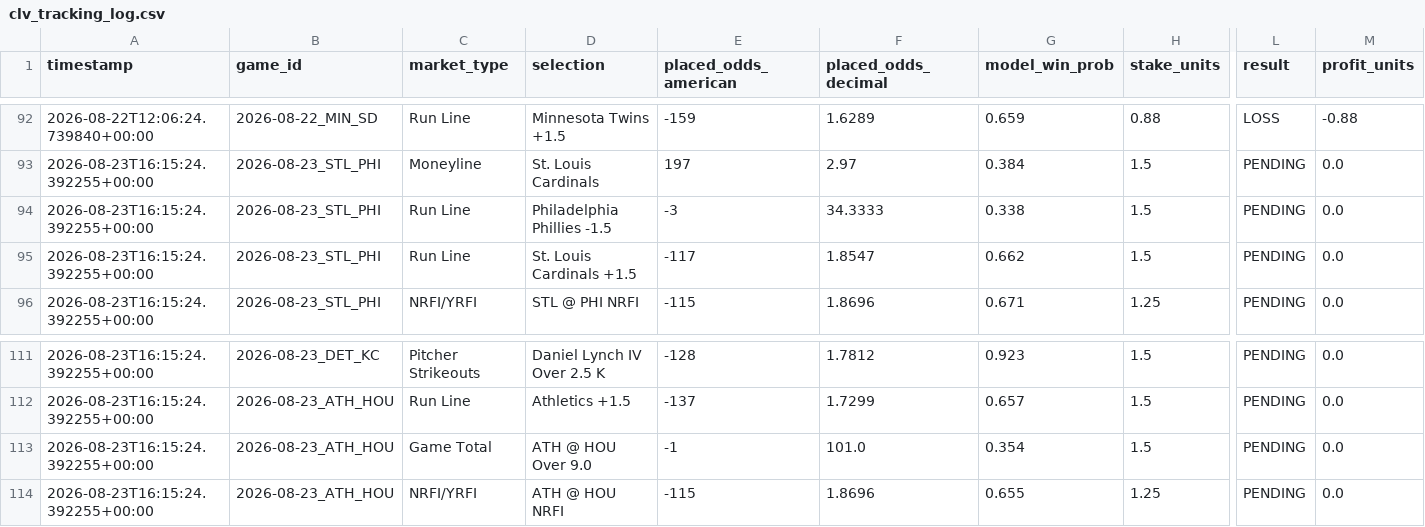
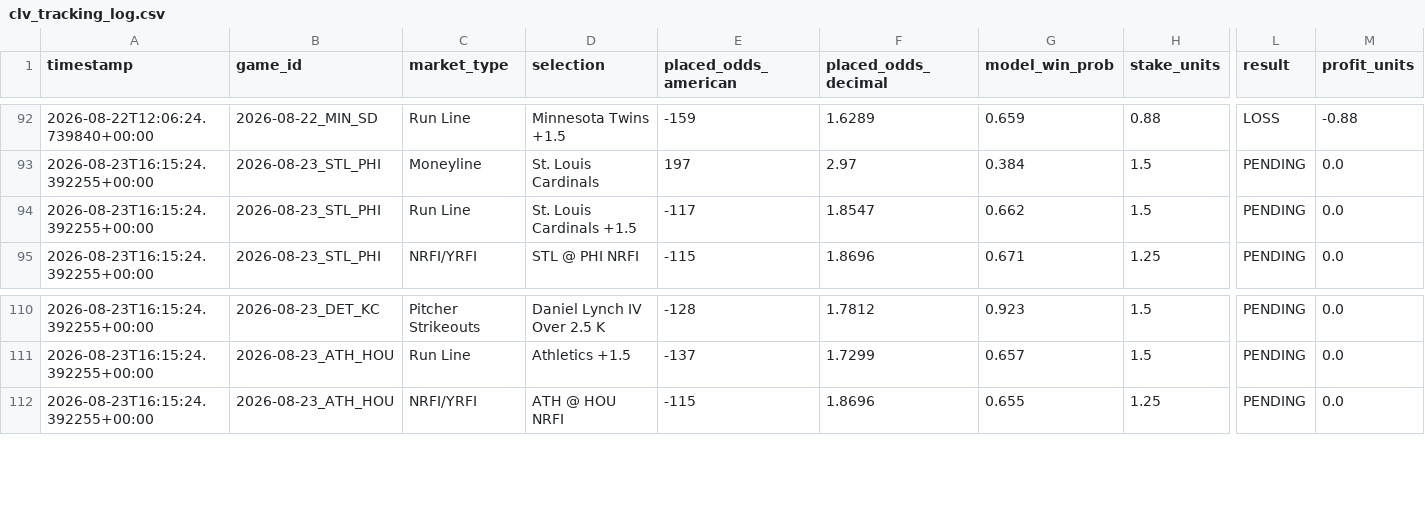
Before and after one commit to chadcaporaso-lgtm/MLB-Pitching-Guru-Statcast, a CSV file: data/clv_tracking_log.csv, drawn as a sheet; only a part is shown, gaps mark what is left out; rows hold the shown columns only; the diff names each change by its address in the sheet, - before the commit and + after, or states it on an @@ line.

Commit message:
Purge malformed test lines from Aug 23 slate

```diff
--- a/data/clv_tracking_log.csv
+++ b/data/clv_tracking_log.csv
-row 94: 2026-08-23T16:15:24.392255+00:00 | 2026-08-23_STL_PHI | Run Line | Philadelphia Phillies -1.5 | -3 | 34.3333 | 0.338 | 1.5 | PENDING | 0.0
-row 113: 2026-08-23T16:15:24.392255+00:00 | 2026-08-23_ATH_HOU | Game Total | ATH @ HOU Over 9.0 | -1 | 101.0 | 0.354 | 1.5 | PENDING | 0.0
```
